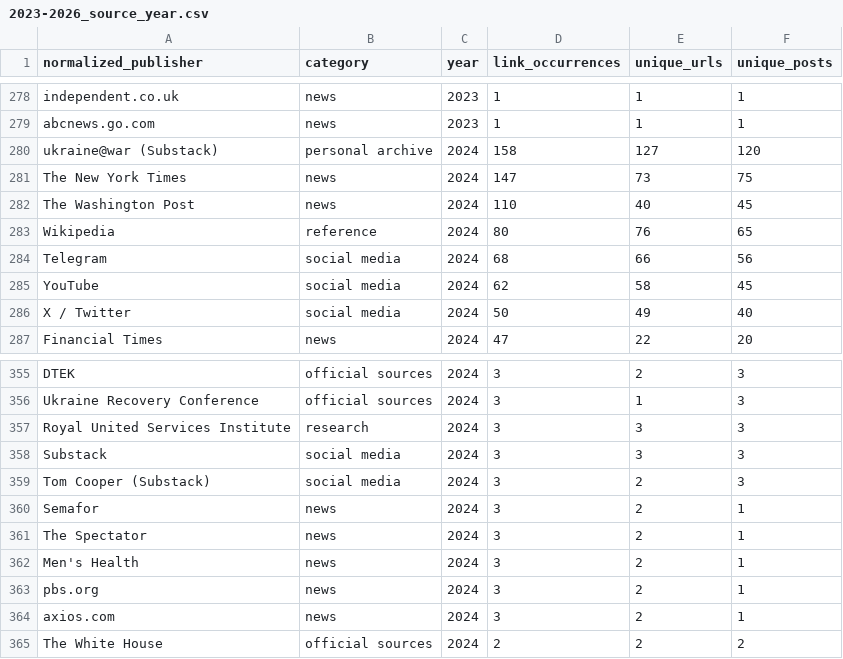
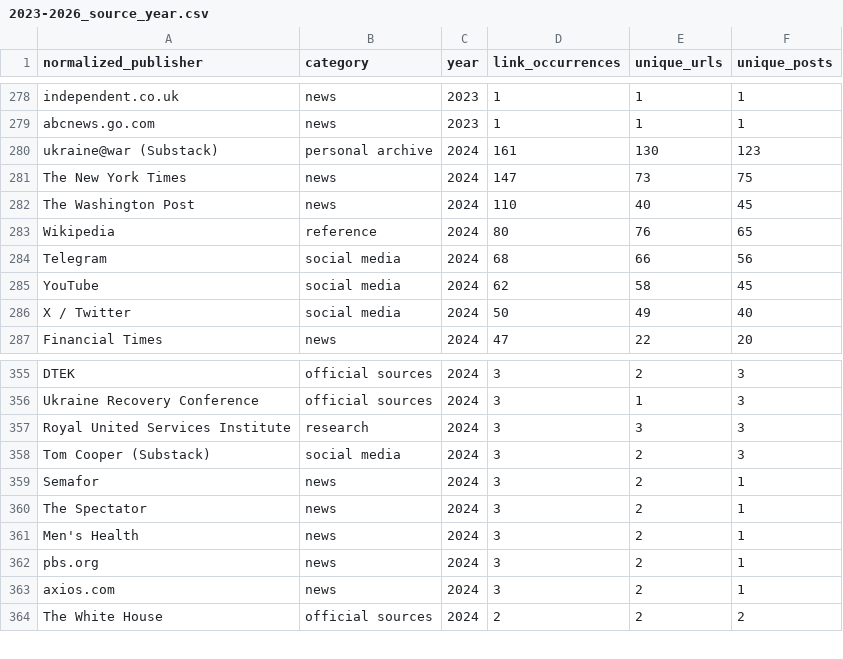
Before and after one commit to abdymok/substack_archive, a CSV file: working_set/2023-2026_source_year.csv, drawn as a sheet; only a part is shown, gaps mark what is left out.

Commit message:
Reclassify 2024 own Substack links as personal archive

```diff
--- a/working_set/2023-2026_source_year.csv
+++ b/working_set/2023-2026_source_year.csv
@@ -279,3 +279,3 @@
 "abcnews.go.com","news","2023","1","1","1"
-"ukraine@war (Substack)","personal archive","2024","158","127","120"
+"ukraine@war (Substack)","personal archive","2024","161","130","123"
 "The New York Times","news","2024","147","73","75"
@@ -357,3 +357,2 @@
 "Royal United Services Institute","research","2024","3","3","3"
-"Substack","social media","2024","3","3","3"
 "Tom Cooper (Substack)","social media","2024","3","2","3"
```
